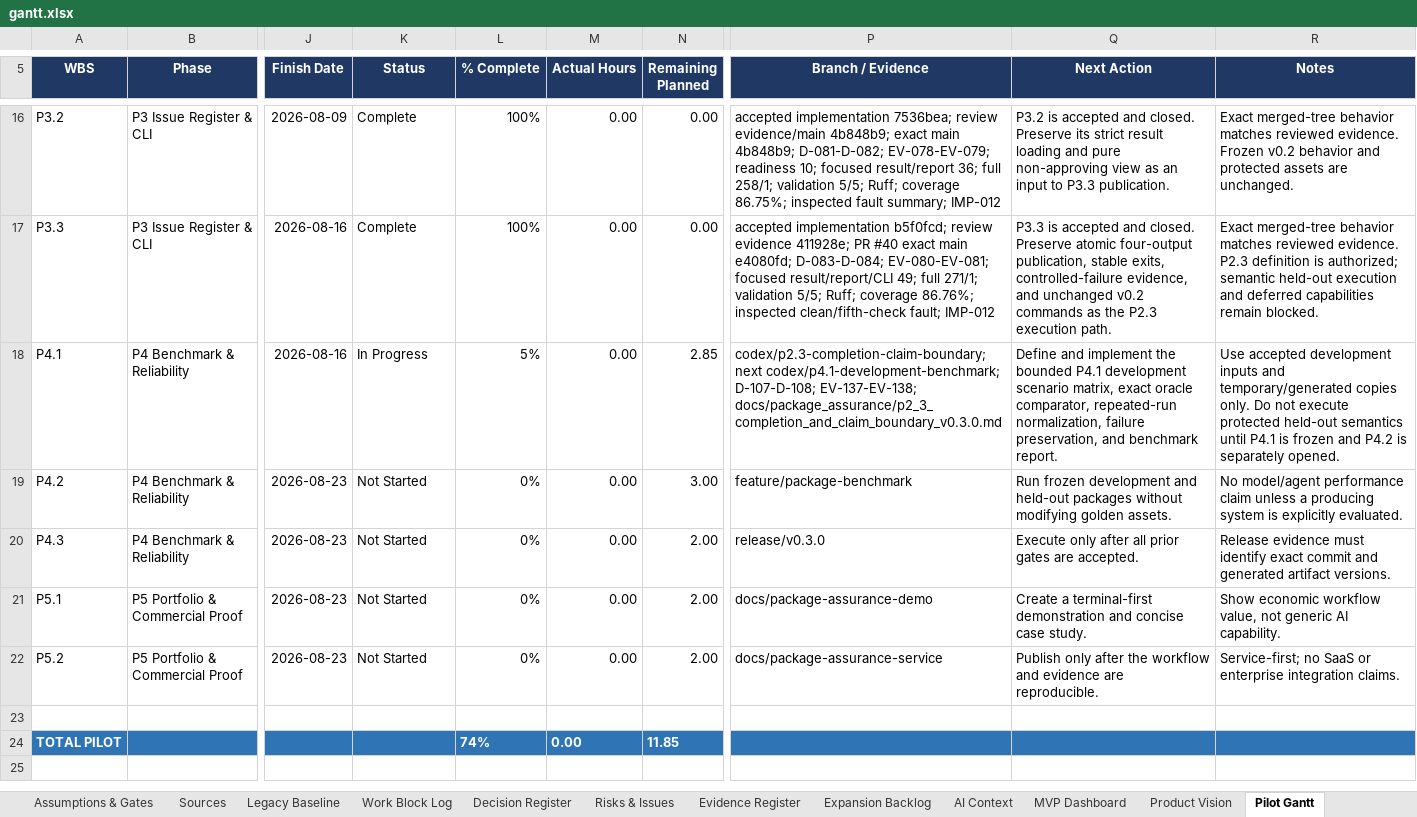
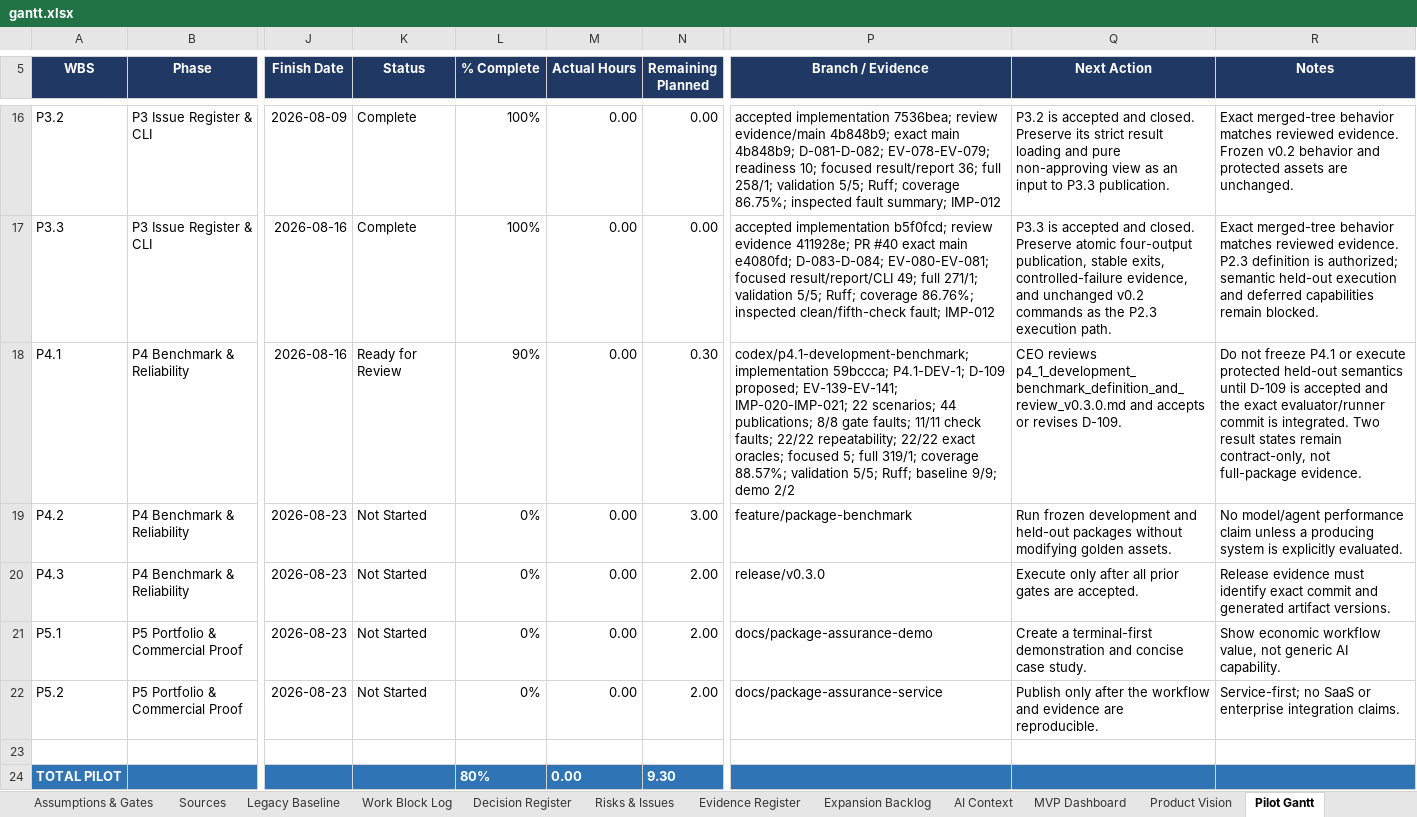
Before and after one commit to Jason-Jensen/mechanical-technical-document-evaluation-harness, an Excel workbook: gantt.xlsx, sheet Pilot Gantt, drawn as a sheet; only a part is shown, gaps mark what is left out; values as stored, in another font and other column widths than the file's, no borders; conditional formats not drawn; the diff names each change by its address in the sheet, - before the commit and + after, or states it on an @@ line.

Commit message:
Record P4.1 review evidence

```diff
--- a/gantt.xlsx (sheet Pilot Gantt)
+++ b/gantt.xlsx (sheet Pilot Gantt)
-K18 (Status): In Progress
+K18 (Status): Ready for Review
-L18 (% Complete): 5%
+L18 (% Complete): 90%
-N18 (Remaining Planned): 2.85
+N18 (Remaining Planned): 0.30
-P18 (Branch / Evidence): codex/p2.3-completion-claim-boundary; next codex/p4.1-development-benchmark; D-107-D-108; EV-137-EV-138; docs/package_assurance/p2_3_completion_and_claim_boundary_v0.3.0.md
+P18 (Branch / Evidence): codex/p4.1-development-benchmark; implementation 59bccca; P4.1-DEV-1; D-109 proposed; EV-139-EV-141; IMP-020-IMP-021; 22 scenarios; 44 publications; 8/8 gate faults; 11/11 check faults; 22/22 repeatability; 22/22 exact oracles; focused 5; full 319/1; coverage 88.57%; validation 5/5; Ruff; baseline 9/9; demo 2/2
-Q18 (Next Action): Define and implement the bounded P4.1 development scenario matrix, exact oracle comparator, repeated-run normalization, failure preservation, and benchmark report.
+Q18 (Next Action): CEO reviews p4_1_development_benchmark_definition_and_review_v0.3.0.md and accepts or revises D-109.
-R18 (Notes): Use accepted development inputs and temporary/generated copies only. Do not execute protected held-out semantics until P4.1 is frozen and P4.2 is separately opened.
+R18 (Notes): Do not freeze P4.1 or execute protected held-out semantics until D-109 is accepted and the exact evaluator/runner commit is integrated. Two result states remain contract-only, not full-package evidence.
-L24 (% Complete): 74%
+L24 (% Complete): 80%
-N24 (Remaining Planned): 11.85
+N24 (Remaining Planned): 9.30
```
Also changed, not shown: sheet Pilot Dashboard, sheet Evidence Register, sheet Risks & Issues, sheet Decision Register, sheet AI Context, sheet Start Here, charts or pictures, 6 other files.
